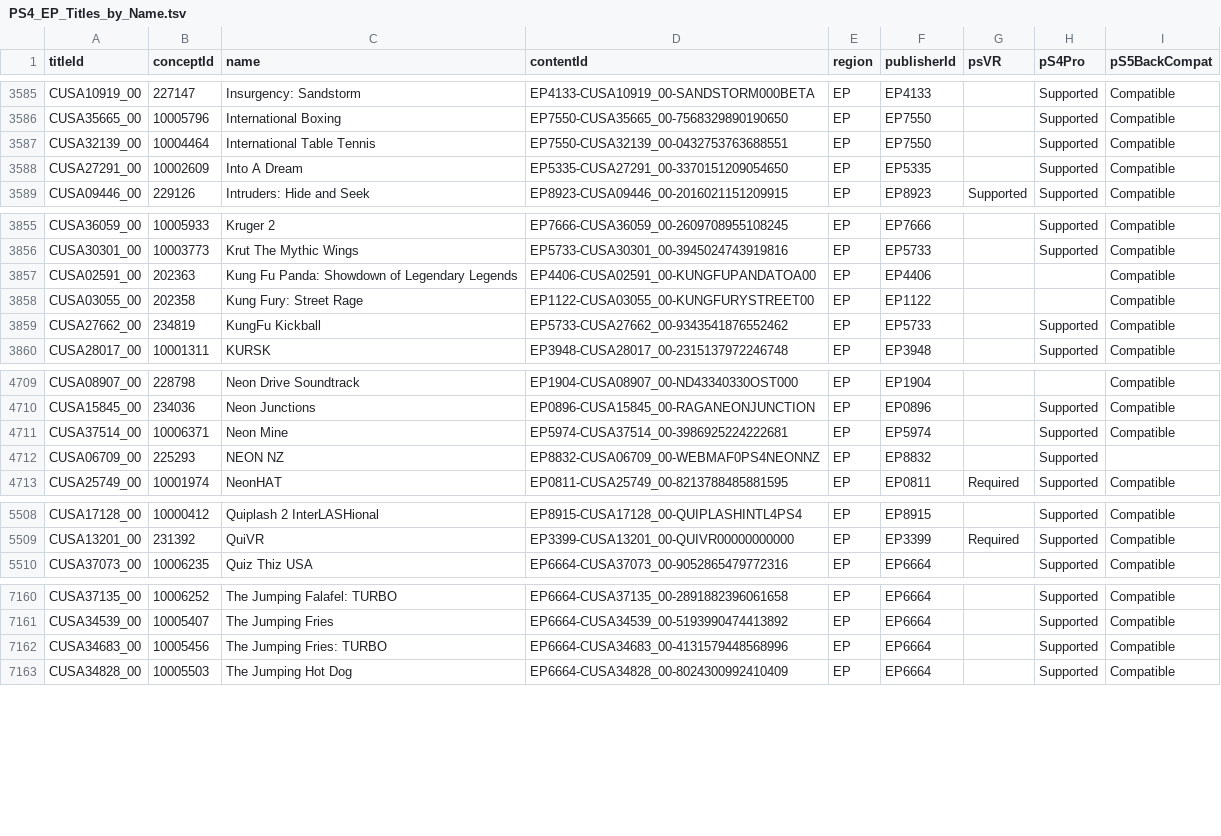
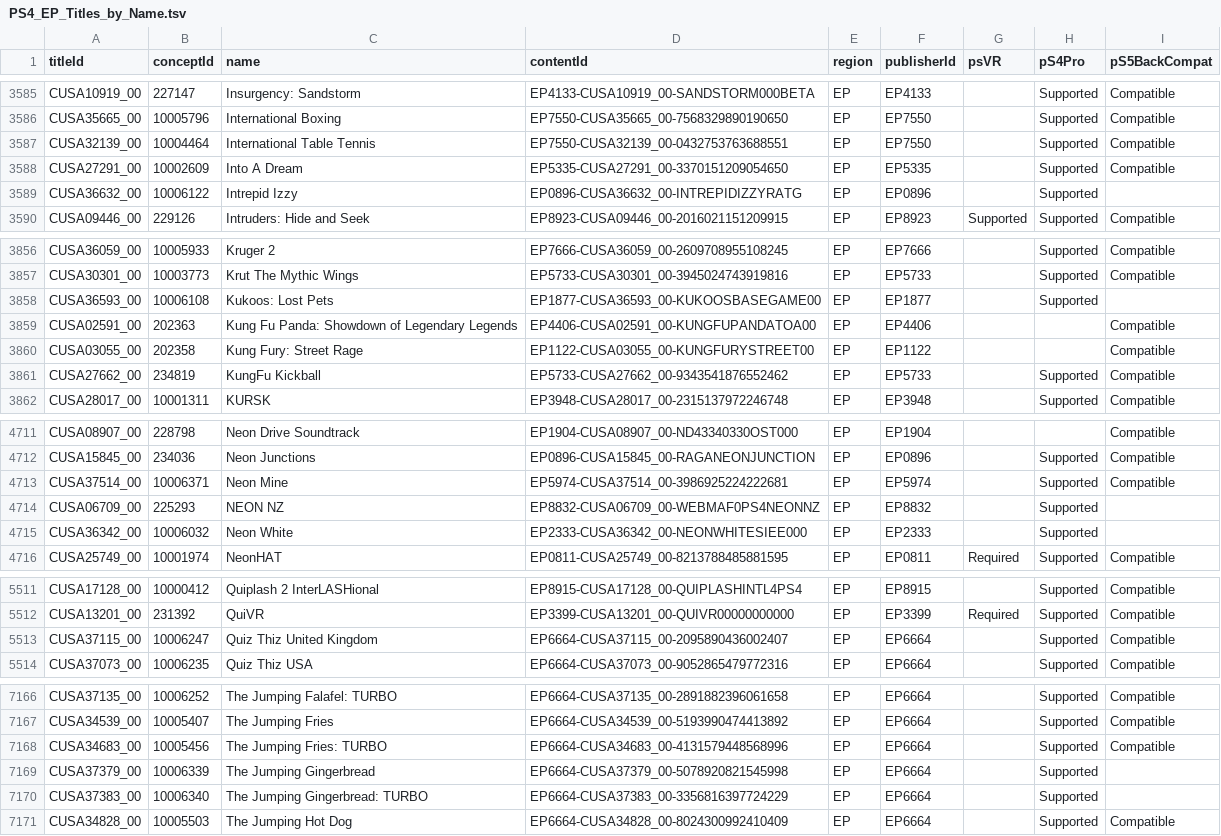
Before and after one commit to andshrew/PlayStation-Titles, a TSV file: Region/Europe/PS4_EP_Titles_by_Name.tsv, drawn as a sheet; only a part is shown, gaps mark what is left out; the diff covers the shown part only.

```diff
--- a/Region/Europe/PS4_EP_Titles_by_Name.tsv
+++ b/Region/Europe/PS4_EP_Titles_by_Name.tsv
@@ -3588,2 +3588,3 @@ CUSA32139_00	10004464	International Table Tennis	EP7550-CUSA32139_00-04327537636
 CUSA27291_00	10002609	Into A Dream	EP5335-CUSA27291_00-3370151209054650	EP	EP5335		Supported	Compatible
+CUSA36632_00	10006122	Intrepid Izzy	EP0896-CUSA36632_00-INTREPIDIZZYRATG	EP	EP0896		Supported	
 CUSA09446_00	229126	Intruders: Hide and Seek	EP8923-CUSA09446_00-2016021151209915	EP	EP8923	Supported	Supported	Compatible
@@ -3856,2 +3857,3 @@ CUSA36059_00	10005933	Kruger 2	EP7666-CUSA36059_00-2609708955108245	EP	EP7666		S
 CUSA30301_00	10003773	Krut The Mythic Wings	EP5733-CUSA30301_00-3945024743919816	EP	EP5733		Supported	Compatible
+CUSA36593_00	10006108	Kukoos: Lost Pets	EP1877-CUSA36593_00-KUKOOSBASEGAME00	EP	EP1877		Supported	
 CUSA02591_00	202363	Kung Fu Panda: Showdown of Legendary Legends	EP4406-CUSA02591_00-KUNGFUPANDATOA00	EP	EP4406			Compatible
@@ -4712,2 +4714,3 @@ CUSA37514_00	10006371	Neon Mine	EP5974-CUSA37514_00-3986925224222681	EP	EP5974
 CUSA06709_00	225293	NEON NZ	EP8832-CUSA06709_00-WEBMAF0PS4NEONNZ	EP	EP8832		Supported	
+CUSA36342_00	10006032	Neon White	EP2333-CUSA36342_00-NEONWHITESIEE000	EP	EP2333		Supported	
 CUSA25749_00	10001974	NeonHAT	EP0811-CUSA25749_00-8213788485881595	EP	EP0811	Required	Supported	Compatible
@@ -5509,2 +5512,3 @@ CUSA17128_00	10000412	Quiplash 2 InterLASHional	EP8915-CUSA17128_00-QUIPLASHINTL
 CUSA13201_00	231392	QuiVR	EP3399-CUSA13201_00-QUIVR00000000000	EP	EP3399	Required	Supported	Compatible
+CUSA37115_00	10006247	Quiz Thiz United Kingdom	EP6664-CUSA37115_00-2095890436002407	EP	EP6664		Supported	Compatible
 CUSA37073_00	10006235	Quiz Thiz USA	EP6664-CUSA37073_00-9052865479772316	EP	EP6664		Supported	Compatible
@@ -7162,2 +7168,4 @@ CUSA34539_00	10005407	The Jumping Fries	EP6664-CUSA34539_00-5193990474413892	EP
 CUSA34683_00	10005456	The Jumping Fries: TURBO	EP6664-CUSA34683_00-4131579448568996	EP	EP6664		Supported	Compatible
+CUSA37379_00	10006339	The Jumping Gingerbread	EP6664-CUSA37379_00-5078920821545998	EP	EP6664		Supported	
+CUSA37383_00	10006340	The Jumping Gingerbread: TURBO	EP6664-CUSA37383_00-3356816397724229	EP	EP6664		Supported	
 CUSA34828_00	10005503	The Jumping Hot Dog	EP6664-CUSA34828_00-8024300992410409	EP	EP6664		Supported	Compatible
```
Also changed, not shown: 3 added rows elsewhere in this file, Region/America/PS4_UP_Titles.tsv, Region/America/PS4_UP_Titles_by_Concept.tsv, 20 other files.
